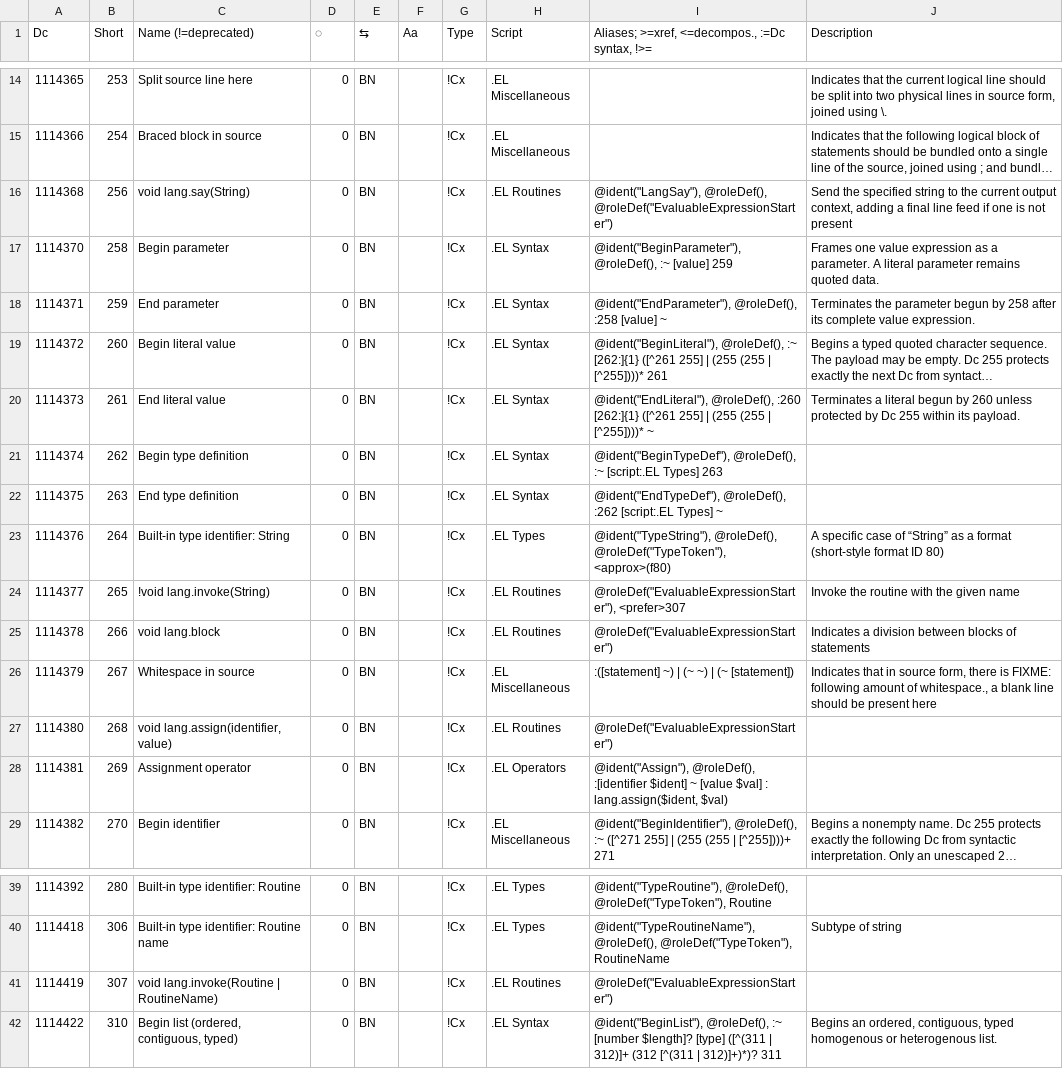
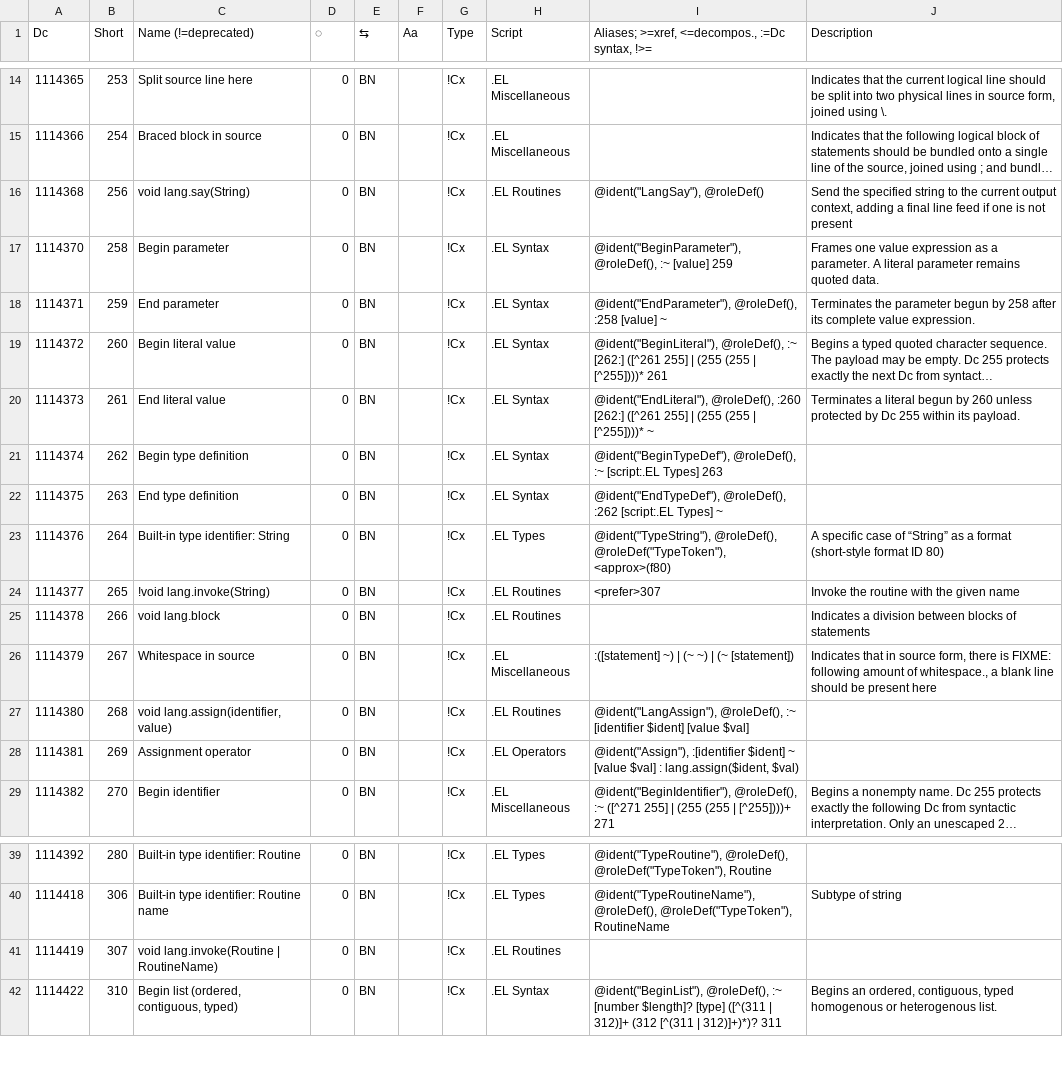
Before and after one commit to collectivetoolbox/collectivetoolbox, a CSV file: src/formats/dcdata/data/categories/el.csv, drawn as a sheet; only a part is shown, gaps mark what is left out; long unchanged cells end in …; the diff names each change by its address in the sheet, - before the commit and + after, or states it on an @@ line.

```diff
--- a/src/formats/dcdata/data/categories/el.csv
+++ b/src/formats/dcdata/data/categories/el.csv
-I16: @ident("LangSay"), @roleDef(), @roleDef("EvaluableExpressionStarter")
+I16: @ident("LangSay"), @roleDef()
-I19: …@roleDef(), :~ [262:]{1} ([^261 255]…
+I19: …@roleDef(), :~ [262:] ([^261 255]…
-I20: …@roleDef(), :260 [262:]{1} ([^261 255]…
+I20: …@roleDef(), :260 [262:] ([^261 255]…
-I24: @roleDef("EvaluableExpressionStarter"), <prefer>307
+I24: <prefer>307
-I25: @roleDef("EvaluableExpressionStarter")
+I25: (empty)
-I27: @roleDef("EvaluableExpressionStarter")
+I27: @ident("LangAssign"), @roleDef(), :~ [identifier $ident] [value $val]
-I28: @ident("Assign"), @roleDef(), :[identifier $ident]…
+I28: @ident("Assign"), :[identifier $ident]…
-I41: @roleDef("EvaluableExpressionStarter")
+I41: (empty)
```
Also changed, not shown: src/formats/dcdata/data/DcList.generated.csv, src/formats/dcdata/data/categories/formats/document.csv, 15 other files.
